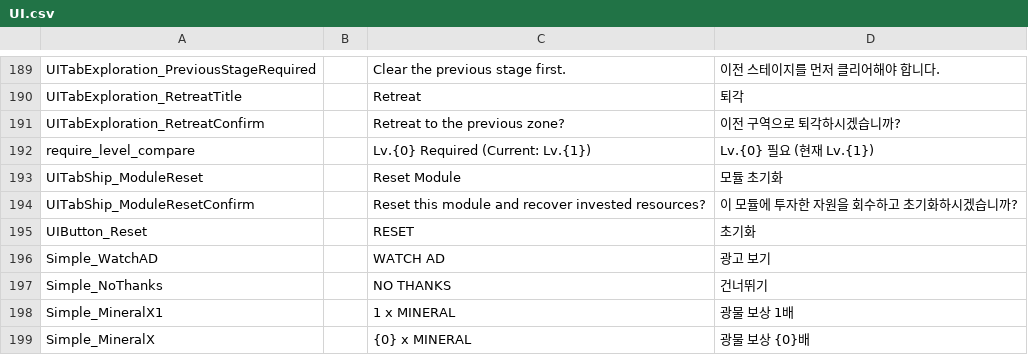
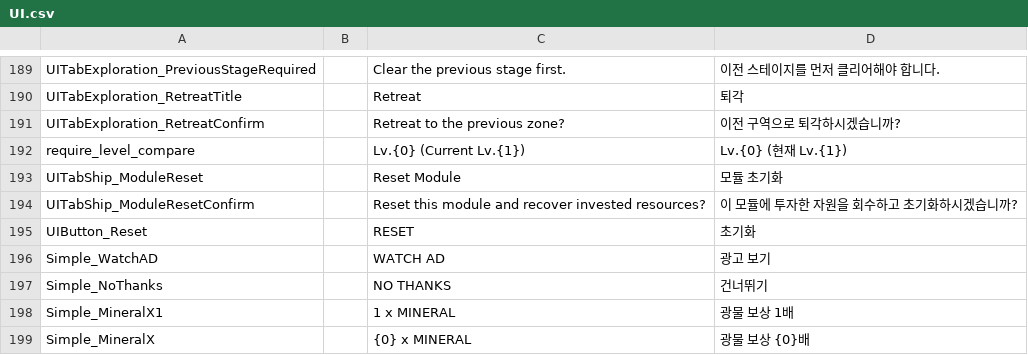
Before and after one commit to gsyan/thefirst_client_unity, a CSV file: Assets/Resources/Localization/csv/UI.csv, drawn as a sheet; only a part is shown, gaps mark what is left out.

```diff
--- a/Assets/Resources/Localization/csv/UI.csv
+++ b/Assets/Resources/Localization/csv/UI.csv
@@ -191,3 +191,3 @@ UITabExploration_RetreatTitle,,Retreat,퇴각
 UITabExploration_RetreatConfirm,,Retreat to the previous zone?,이전 구역으로 퇴각하시겠습니까?
-require_level_compare,,Lv.{0} Required (Current: Lv.{1}),Lv.{0} 필요 (현재 Lv.{1})
+require_level_compare,,Lv.{0} (Current Lv.{1}),Lv.{0} (현재 Lv.{1})
 UITabShip_ModuleReset,,Reset Module,모듈 초기화
```
Also changed, not shown: 14 other files.
